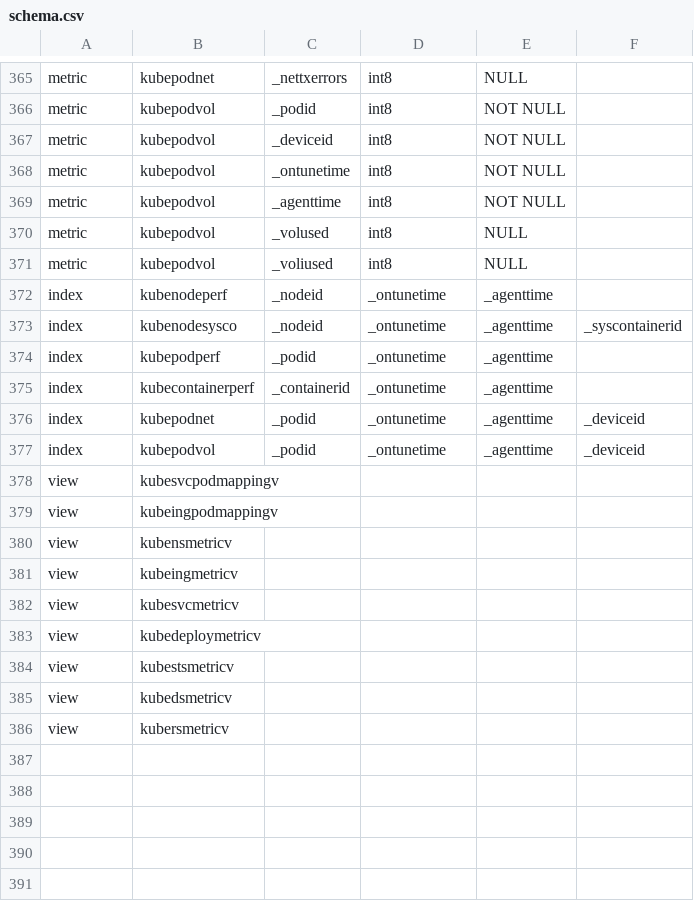
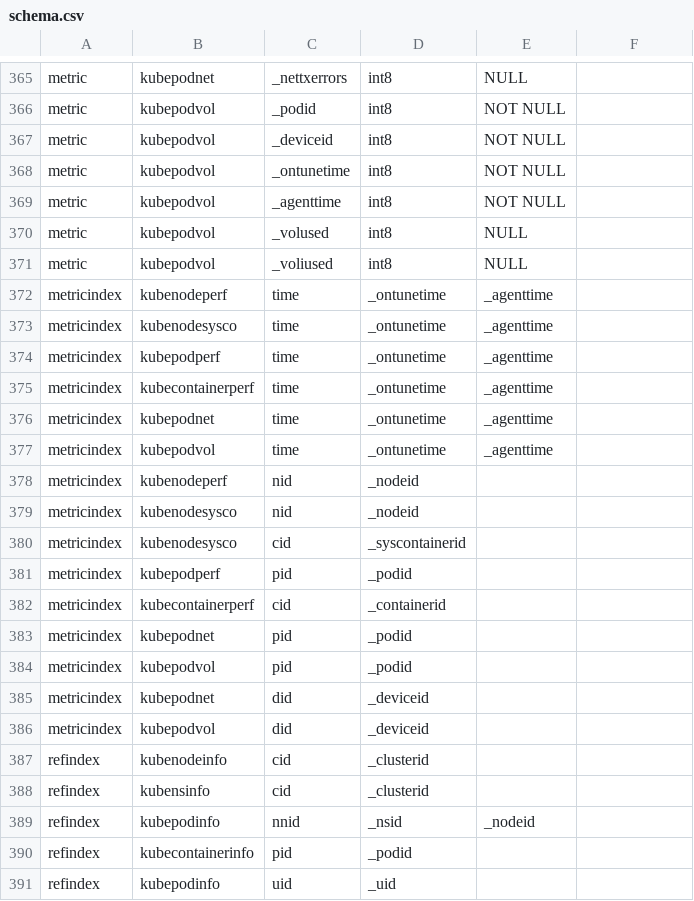
Before and after one commit to Amanokaze/k8smanager_alpha_py, a CSV file: schema.csv, drawn as a sheet; only a part is shown, gaps mark what is left out; the shorter side is filled out with more unchanged rows; the diff covers the shown part only.

```diff
--- a/schema.csv
+++ b/schema.csv
@@ -371,7 +371,21 @@ metric,kubepodvol,_volused,int8,NULL,
 metric,kubepodvol,_voliused,int8,NULL,
-index,kubenodeperf,_nodeid,_ontunetime,_agenttime,
-index,kubenodesysco,_nodeid,_ontunetime,_agenttime,_syscontainerid
-index,kubepodperf,_podid,_ontunetime,_agenttime,
-index,kubecontainerperf,_containerid,_ontunetime,_agenttime,
-index,kubepodnet,_podid,_ontunetime,_agenttime,_deviceid
-index,kubepodvol,_podid,_ontunetime,_agenttime,_deviceid
+metricindex,kubenodeperf,time,_ontunetime,_agenttime,
+metricindex,kubenodesysco,time,_ontunetime,_agenttime,
+metricindex,kubepodperf,time,_ontunetime,_agenttime,
+metricindex,kubecontainerperf,time,_ontunetime,_agenttime,
+metricindex,kubepodnet,time,_ontunetime,_agenttime,
+metricindex,kubepodvol,time,_ontunetime,_agenttime,
+metricindex,kubenodeperf,nid,_nodeid,
+metricindex,kubenodesysco,nid,_nodeid,
+metricindex,kubenodesysco,cid,_syscontainerid,
+metricindex,kubepodperf,pid,_podid,
+metricindex,kubecontainerperf,cid,_containerid,
+metricindex,kubepodnet,pid,_podid,
+metricindex,kubepodvol,pid,_podid,
+metricindex,kubepodnet,did,_deviceid
+metricindex,kubepodvol,did,_deviceid
+refindex,kubenodeinfo,cid,_clusterid
+refindex,kubensinfo,cid,_clusterid
+refindex,kubepodinfo,nnid,_nsid, _nodeid
+refindex,kubecontainerinfo,pid,_podid
+refindex,kubepodinfo,uid,_uid
```
Also changed, not shown: 23 added rows elsewhere in this file, 2 other files.
